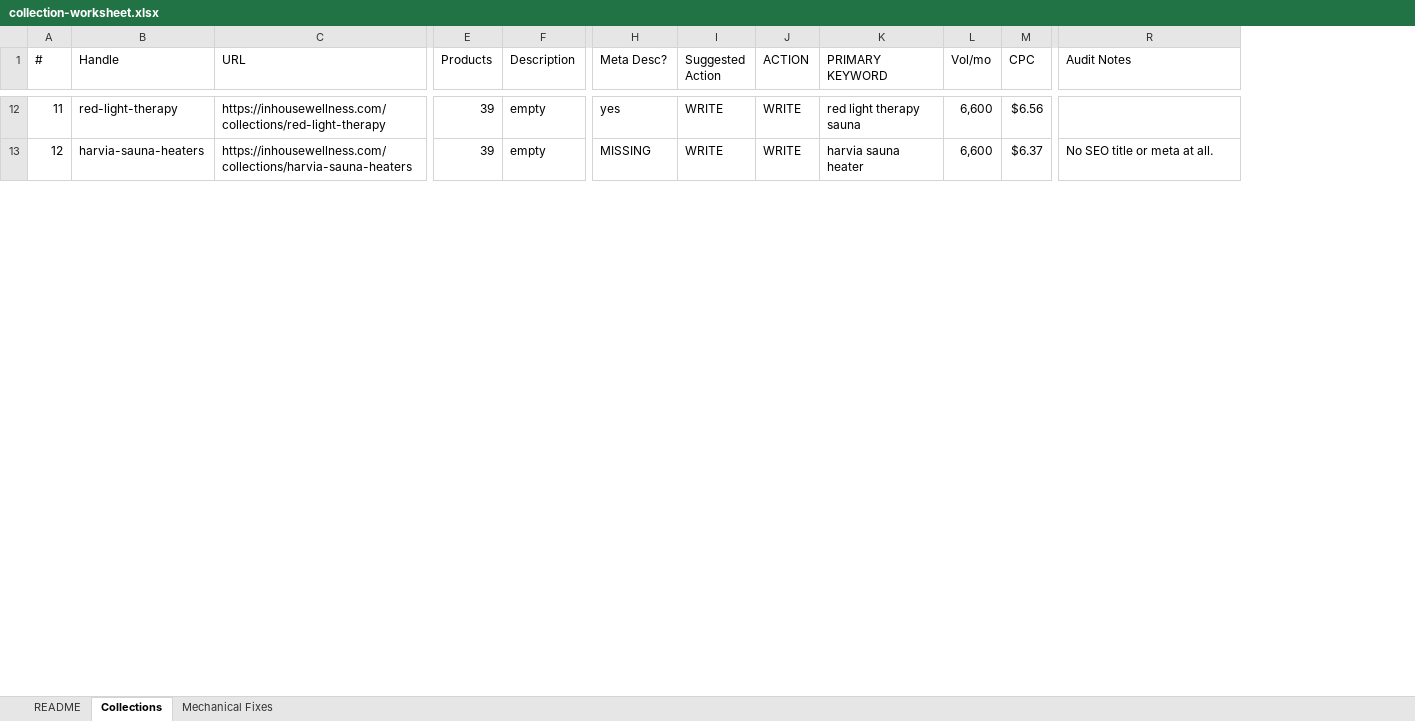
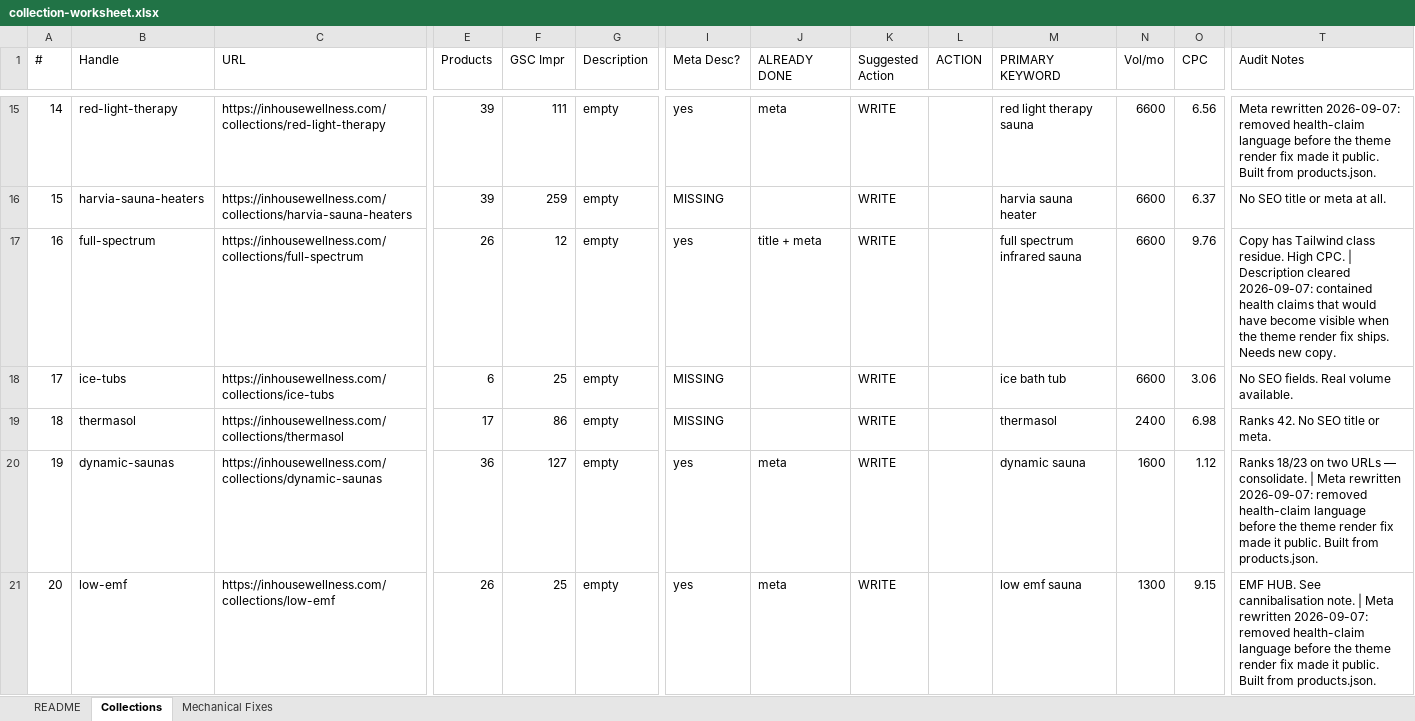
Before and after one commit to zmpersonal/inhousewellness, an Excel workbook: inh-seo/docs/collection-worksheet.xlsx, sheet Collections, drawn as a sheet; only a part is shown, gaps mark what is left out; values as stored, in another font and other column widths than the file's, no cell formats; addresses are those after the commit; rows hold the shown columns only; the diff covers the shown part only; the diff names each change by its address in the sheet, - before the commit and + after, or states it on an @@ line.

```diff
--- a/inh-seo/docs/collection-worksheet.xlsx (sheet Collections)
+++ b/inh-seo/docs/collection-worksheet.xlsx (sheet Collections)
+column F (GSC Impr), rows 15-16: 111 | 259
+column J (ALREADY DONE), row 15: meta
@@ column A (#) renumbered between rows 10 and 68 @@
-L15:L16 (ACTION): WRITE
+L15:L16 (ACTION): (empty)
-N15:N16 (Vol/mo): 6,600
+N15:N16 (Vol/mo): 6600
-O15 (CPC): $6.56
+O15 (CPC): 6.56
-T15 (Audit Notes): (empty)
+T15 (Audit Notes): Meta rewritten 2026-09-07: removed health-claim language before the theme render fix made it public. Built from products.json.
-O16 (CPC): $6.37
+O16 (CPC): 6.37
+row 17: 16 | full-spectrum | https://inhousewellness.com/collections/full-spectrum | 26 | 12 | empty | yes | title + meta | WRITE |  | full spectrum infrared sauna | 6600 | 9.76 | Copy has Tailwind class residue. High CPC. | Description cleared 2026-09-07: contained health claims that would have become visible when the theme render fix ships. Needs new copy.
+row 18: 17 | ice-tubs | https://inhousewellness.com/collections/ice-tubs | 6 | 25 | empty | MISSING |  | WRITE |  | ice bath tub | 6600 | 3.06 | No SEO fields. Real volume available.
+row 19: 18 | thermasol | https://inhousewellness.com/collections/thermasol | 17 | 86 | empty | MISSING |  | WRITE |  | thermasol | 2400 | 6.98 | Ranks 42. No SEO title or meta.
+row 20: 19 | dynamic-saunas | https://inhousewellness.com/collections/dynamic-saunas | 36 | 127 | empty | yes | meta | WRITE |  | dynamic sauna | 1600 | 1.12 | Ranks 18/23 on two URLs — consolidate. | Meta rewritten 2026-09-07: removed health-claim language before the theme render fix made it public. Built from products.json.
+row 21: 20 | low-emf | https://inhousewellness.com/collections/low-emf | 26 | 25 | empty | yes | meta | WRITE |  | low emf sauna | 1300 | 9.15 | EMF HUB. See cannibalisation note. | Meta rewritten 2026-09-07: removed health-claim language before the theme render fix made it public. Built from products.json.
```
Also changed, not shown: 13 added rows, 41 removed rows and 76 edited cells elsewhere in this sheet, sheet Mechanical Fixes, sheet README, cell formats, 3 other files.
